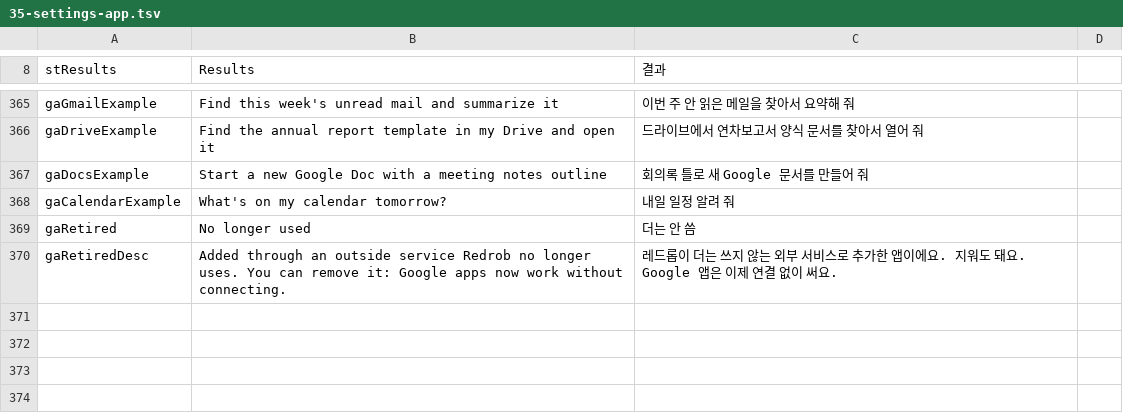
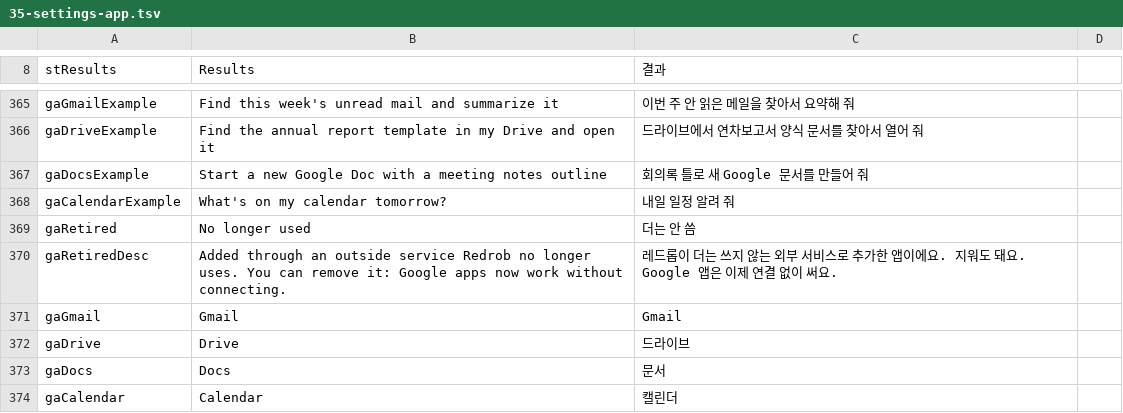
Before and after one commit to redrob-labs/redrob-browser, a TSV file: l10n/extension/35-settings-app.tsv, drawn as a sheet; only a part is shown, gaps mark what is left out.

Commit message:
fix(newtab): translate the Google app tile labels
The Korean new tab showed "Drive" and "Docs" under the tiles. Each app now carries a translated
short label: Gmail, 드라이브, 문서, 캘린더.

```diff
--- a/l10n/extension/35-settings-app.tsv
+++ b/l10n/extension/35-settings-app.tsv
@@ -370 +370,5 @@ gaRetired	No longer used	더는 안 씀
 gaRetiredDesc	Added through an outside service Redrob no longer uses. You can remove it: Google apps now work without connecting.	레드롭이 더는 쓰지 않는 외부 서비스로 추가한 앱이에요. 지워도 돼요. Google 앱은 이제 연결 없이 써요.
+gaGmail	Gmail	Gmail
+gaDrive	Drive	드라이브
+gaDocs	Docs	문서
+gaCalendar	Calendar	캘린더
```
Also changed, not shown: 3 other files.
